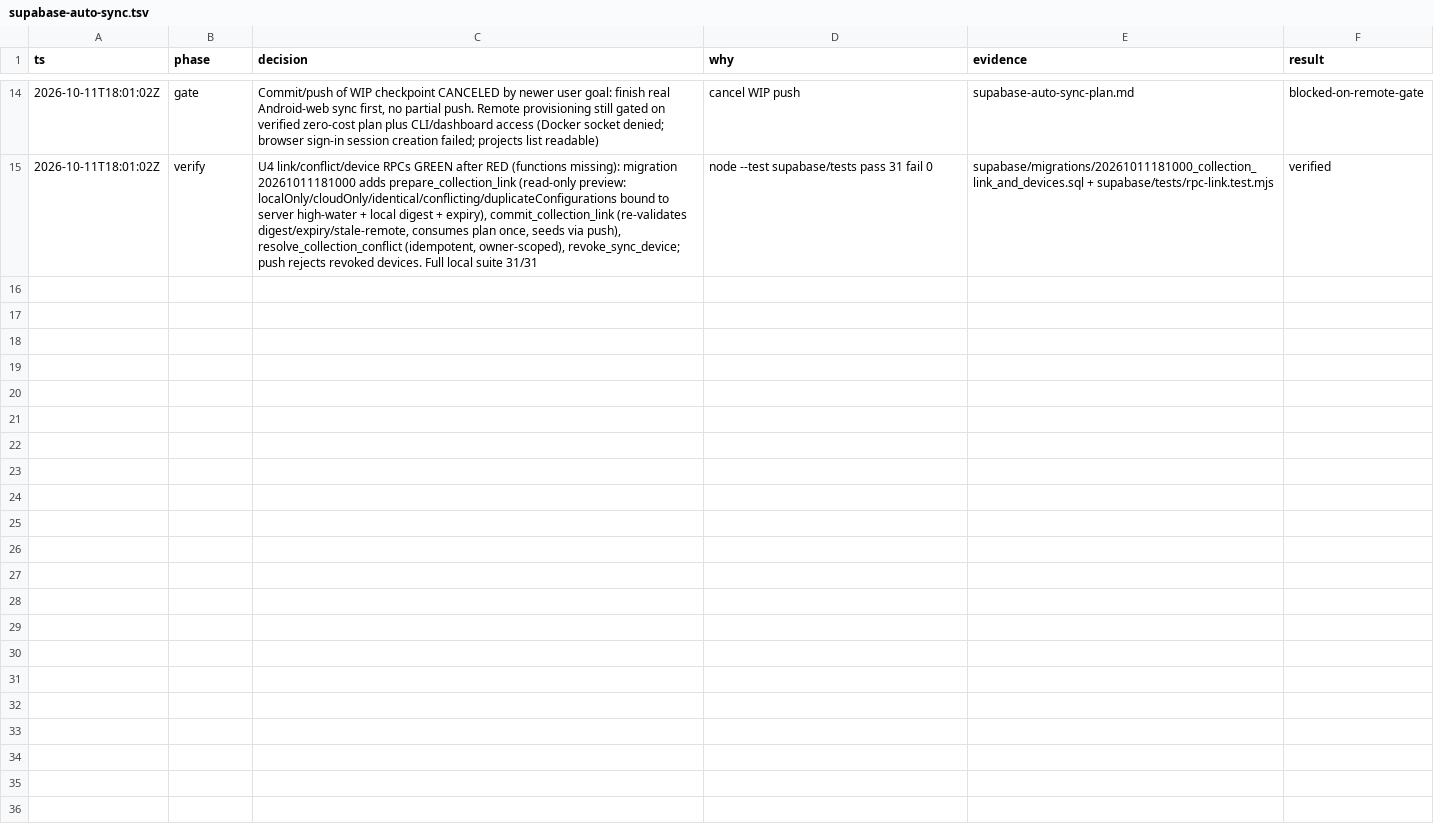
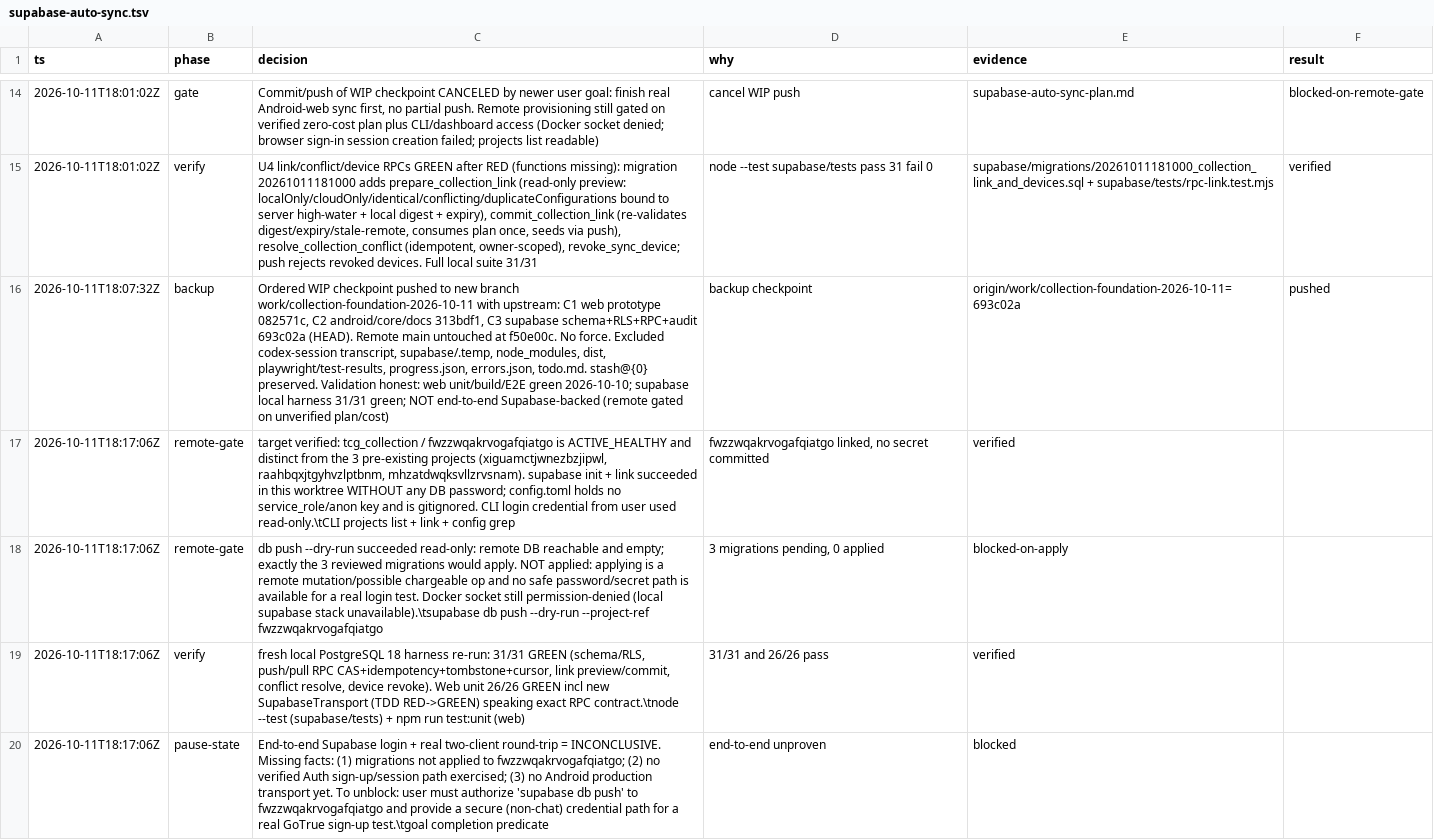
Before and after one commit to bashln/tcg-colecao, a TSV file: .audit/supabase-auto-sync.tsv, drawn as a sheet; only a part is shown, gaps mark what is left out; the diff names each change by its address in the sheet, - before the commit and + after, or states it on an @@ line.

```diff
--- a/.audit/supabase-auto-sync.tsv
+++ b/.audit/supabase-auto-sync.tsv
+row 16: 2026-10-11T18:07:32Z | backup | Ordered WIP checkpoint pushed to new branch work/collection-foundation-2026-10-11 with upstream: C1 web prototype 082571c, C2 android/core/docs 313bdf1, C3 supabase schema+RLS+RPC+audit 693c02a (HEAD). Remote main untouched at f50e00c. No force. Excluded codex-session transcript, supabase/.temp, node_modules, dist, playwright/test-results, progress.json, errors.json, todo.md. stash@{0} preserved. Validation honest: web unit/build/E2E green 2026-10-10; supabase local harness 31/31 green; NOT end-to-end Supabase-backed (remote gated on unverified plan/cost) | backup checkpoint | origin/work/collection-foundation-2026-10-11=693c02a | pushed
+row 17: 2026-10-11T18:17:06Z | remote-gate | target verified: tcg_collection / fwzzwqakrvogafqiatgo is ACTIVE_HEALTHY and distinct from the 3 pre-existing projects (xiguamctjwnezbzjipwl, raahbqxjtgyhvzlptbnm, mhzatdwqksvllzrvsnam). supabase init + link succeeded in this worktree WITHOUT any DB password; config.toml holds no service_role/anon key and is gitignored. CLI login credential from user used read-only.\tCLI projects list + link + config grep | fwzzwqakrvogafqiatgo linked, no secret committed | verified
+row 18: 2026-10-11T18:17:06Z | remote-gate | db push --dry-run succeeded read-only: remote DB reachable and empty; exactly the 3 reviewed migrations would apply. NOT applied: applying is a remote mutation/possible chargeable op and no safe password/secret path is available for a real login test. Docker socket still permission-denied (local supabase stack unavailable).\tsupabase db push --dry-run --project-ref fwzzwqakrvogafqiatgo | 3 migrations pending, 0 applied | blocked-on-apply
+row 19: 2026-10-11T18:17:06Z | verify | fresh local PostgreSQL 18 harness re-run: 31/31 GREEN (schema/RLS, push/pull RPC CAS+idempotency+tombstone+cursor, link preview/commit, conflict resolve, device revoke). Web unit 26/26 GREEN incl new SupabaseTransport (TDD RED->GREEN) speaking exact RPC contract.\tnode --test (supabase/tests) + npm run test:unit (web) | 31/31 and 26/26 pass | verified
+row 20: 2026-10-11T18:17:06Z | pause-state | End-to-end Supabase login + real two-client round-trip = INCONCLUSIVE. Missing facts: (1) migrations not applied to fwzzwqakrvogafqiatgo; (2) no verified Auth sign-up/session path exercised; (3) no Android production transport yet. To unblock: user must authorize 'supabase db push' to fwzzwqakrvogafqiatgo and provide a secure (non-chat) credential path for a real GoTrue sign-up test.\tgoal completion predicate | end-to-end unproven | blocked
```
Also changed, not shown: 3 other files.
